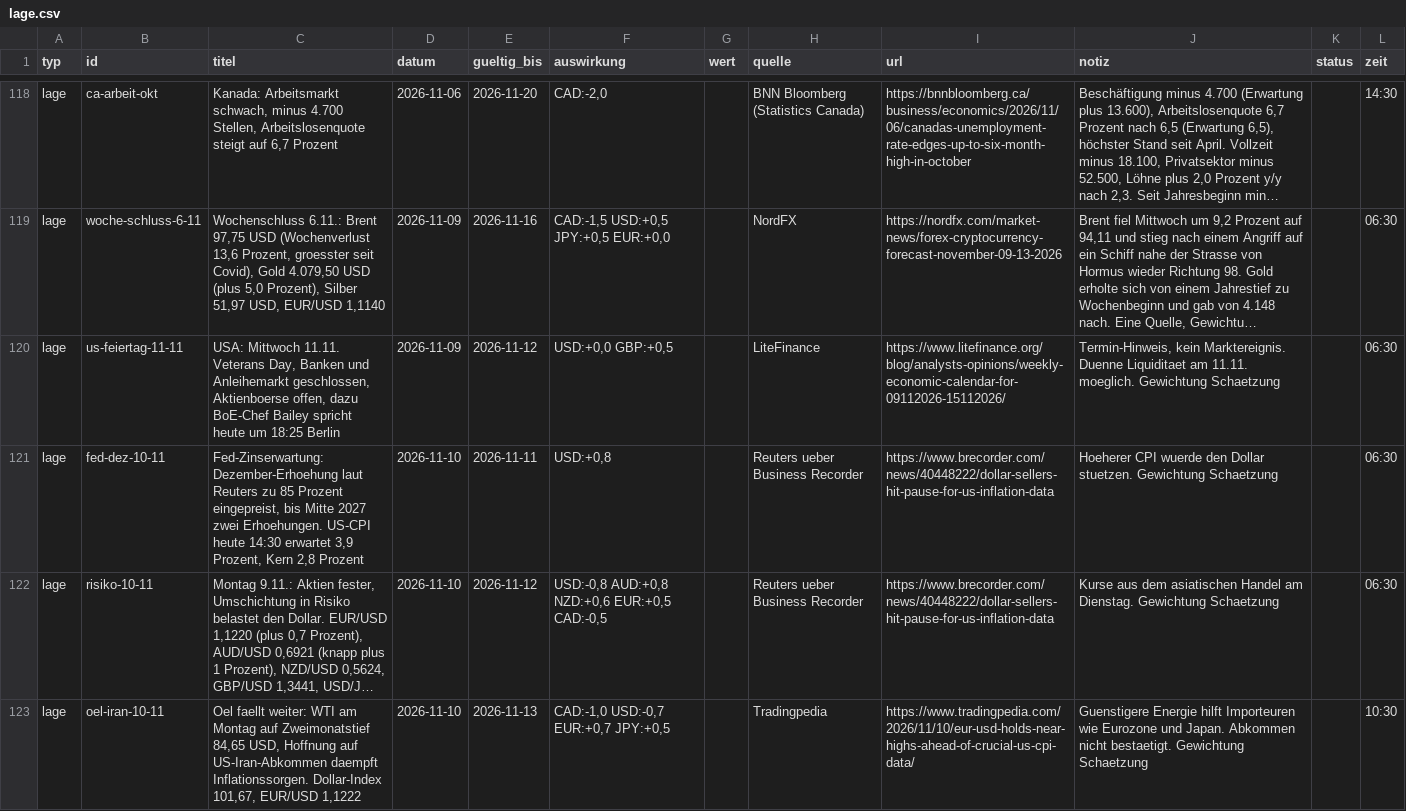
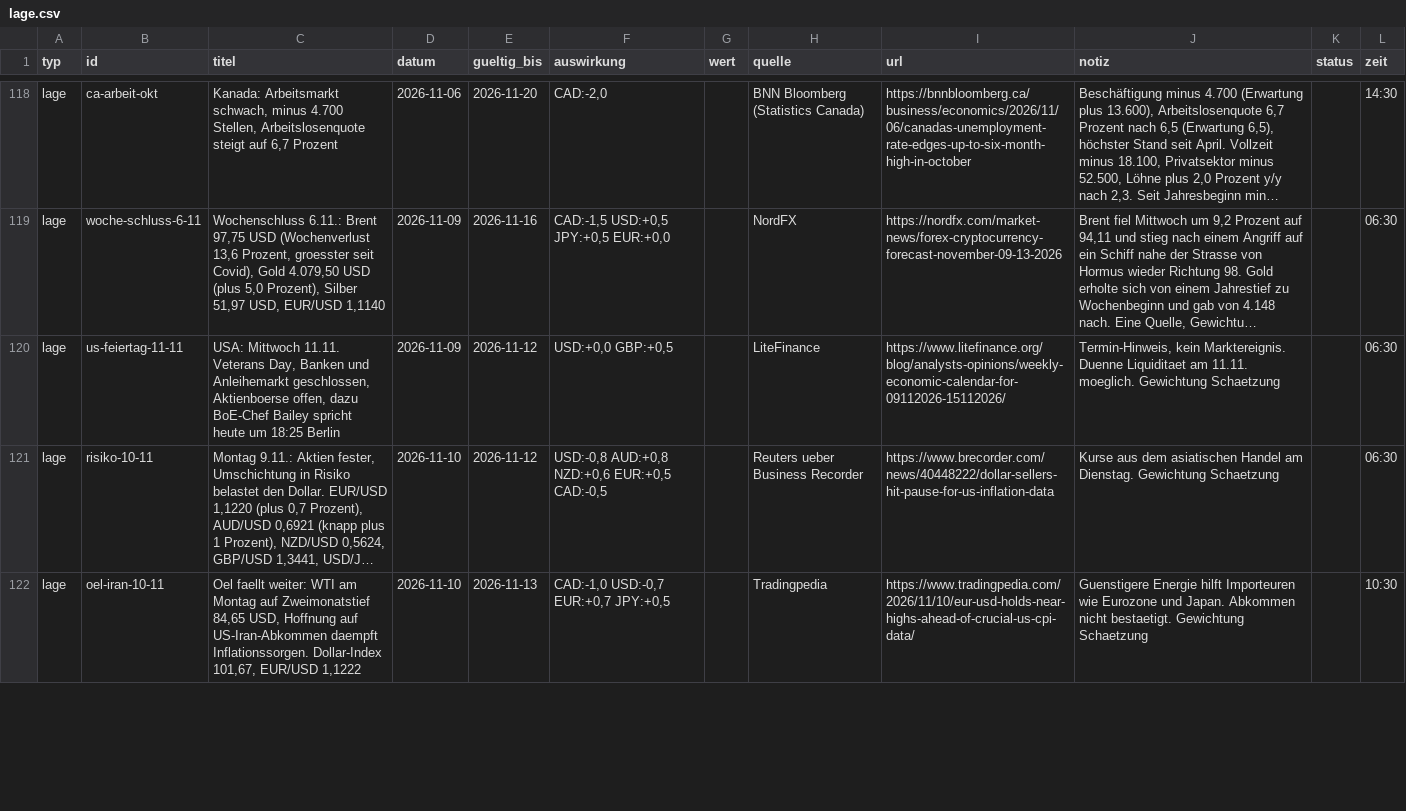
Before and after one commit to michelbrueck25-eng/journal-daten, a CSV file: lage.csv, drawn as a sheet; only a part is shown, gaps mark what is left out; long unchanged cells end in …; removed rows and columns are numbered as before the commit, all else as after; the diff covers the shown part only; the diff names each change by its address in the sheet, - before the commit and + after, or states it on an @@ line.

```diff
--- a/lage.csv
+++ b/lage.csv
-row 121: lage | fed-dez-10-11 | Fed-Zinserwartung: Dezember-Erhoehung laut Reuters zu 85 Prozent eingepreist, bis Mitte 2027 zwei Erhoehungen. US-CPI heute 14:30 erwartet 3,9 Prozent, Kern 2,8 Prozent | 2026-11-10 | 2026-11-11 | USD:+0,8 |  | Reuters ueber Business Recorder | https://www.brecorder.com/news/40448222/dollar-sellers-hit-pause-for-us-inflation-data | Hoeherer CPI wuerde den Dollar stuetzen. Gewichtung Schaetzung |  | 06:30
```
Also changed, not shown: 1 added row and 13 edited cells elsewhere in this file, 4 other files.
